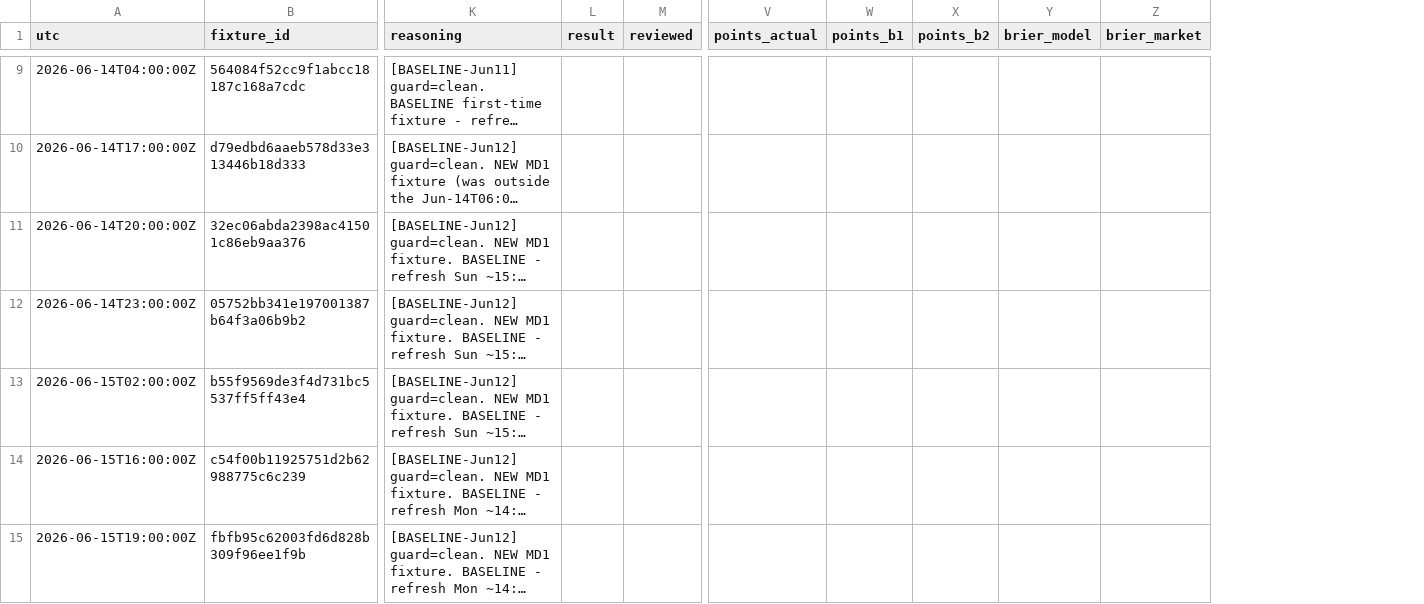
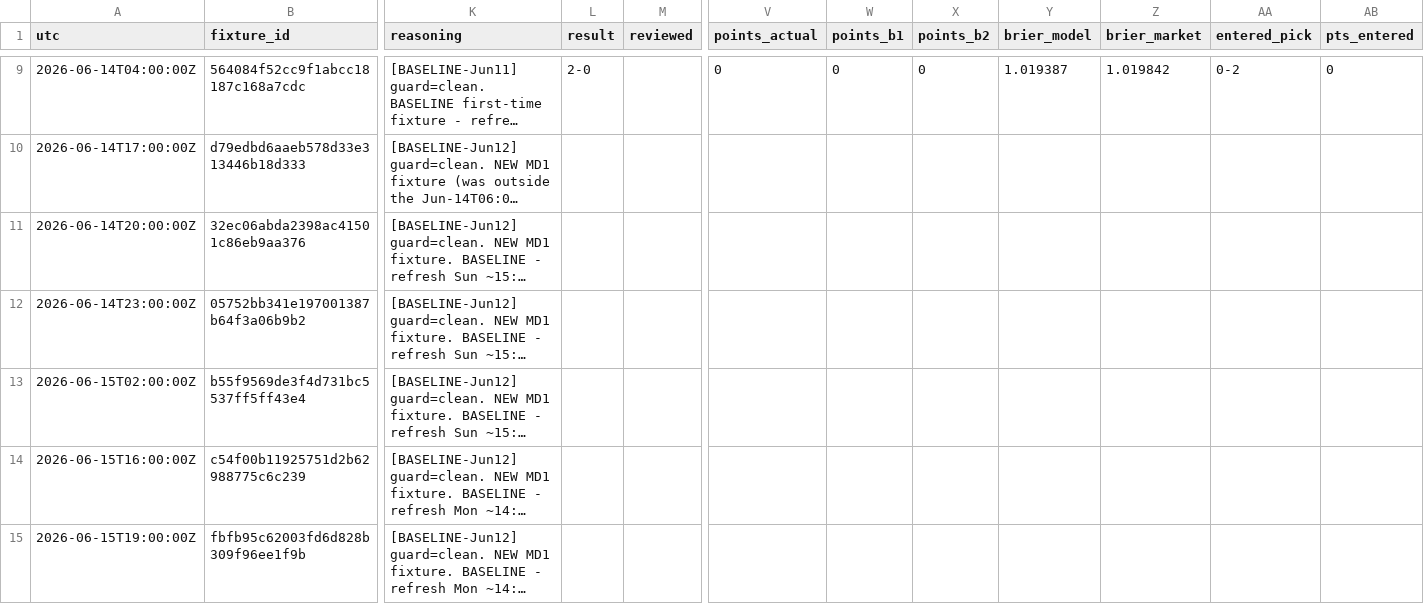
Before and after one commit to sdamianiw/pollagol-sim, a CSV file: predictions/decisions.csv, drawn as a sheet; only a part is shown, gaps mark what is left out; long unchanged cells end in …; the diff covers the shown part only; the diff names each change by its address in the sheet, - before the commit and + after, or states it on an @@ line.

```diff
--- a/predictions/decisions.csv
+++ b/predictions/decisions.csv
+column AA (entered_pick), row 9: 0-2
+column AB (pts_entered), row 9: 0
-L9 (result): (empty)
+L9 (result): 2-0
-V9 (points_actual): (empty)
+V9 (points_actual): 0
-W9 (points_b1): (empty)
+W9 (points_b1): 0
-X9 (points_b2): (empty)
+X9 (points_b2): 0
-Y9 (brier_model): (empty)
+Y9 (brier_model): 1.019387
-Z9 (brier_market): (empty)
+Z9 (brier_market): 1.019842
```
Also changed, not shown: 8 added rows and 30 edited cells elsewhere in this file, 10 other files.
